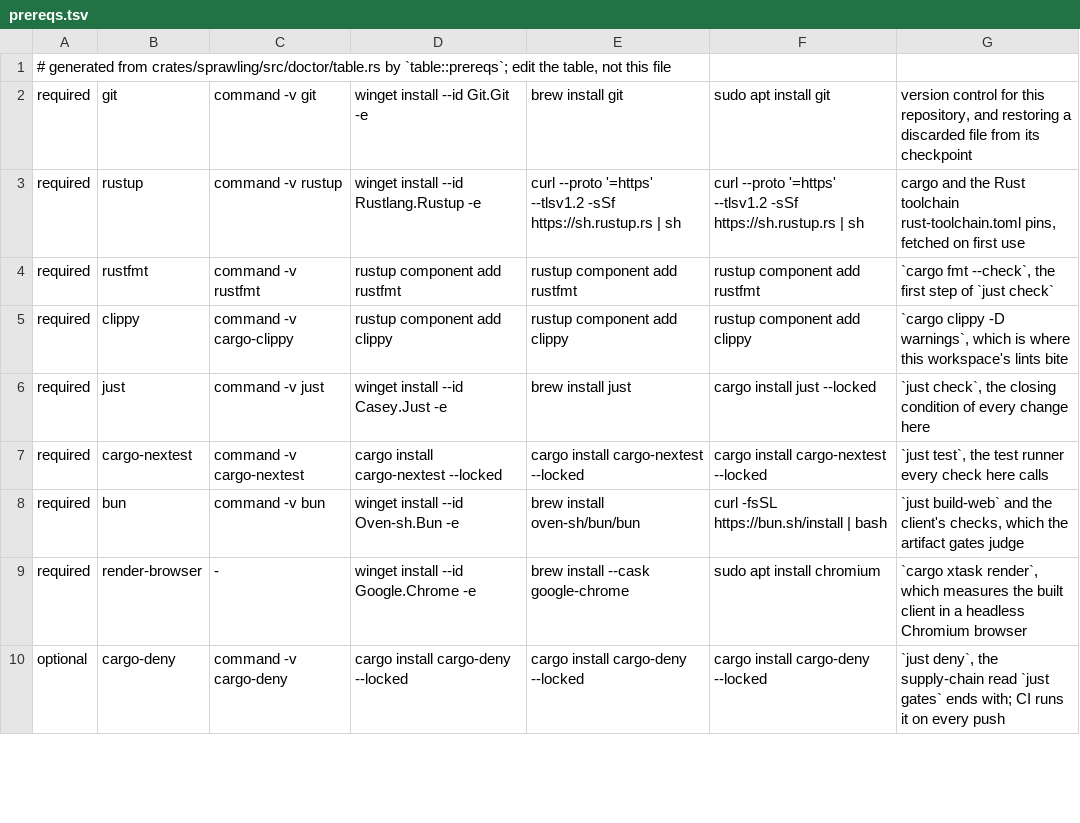
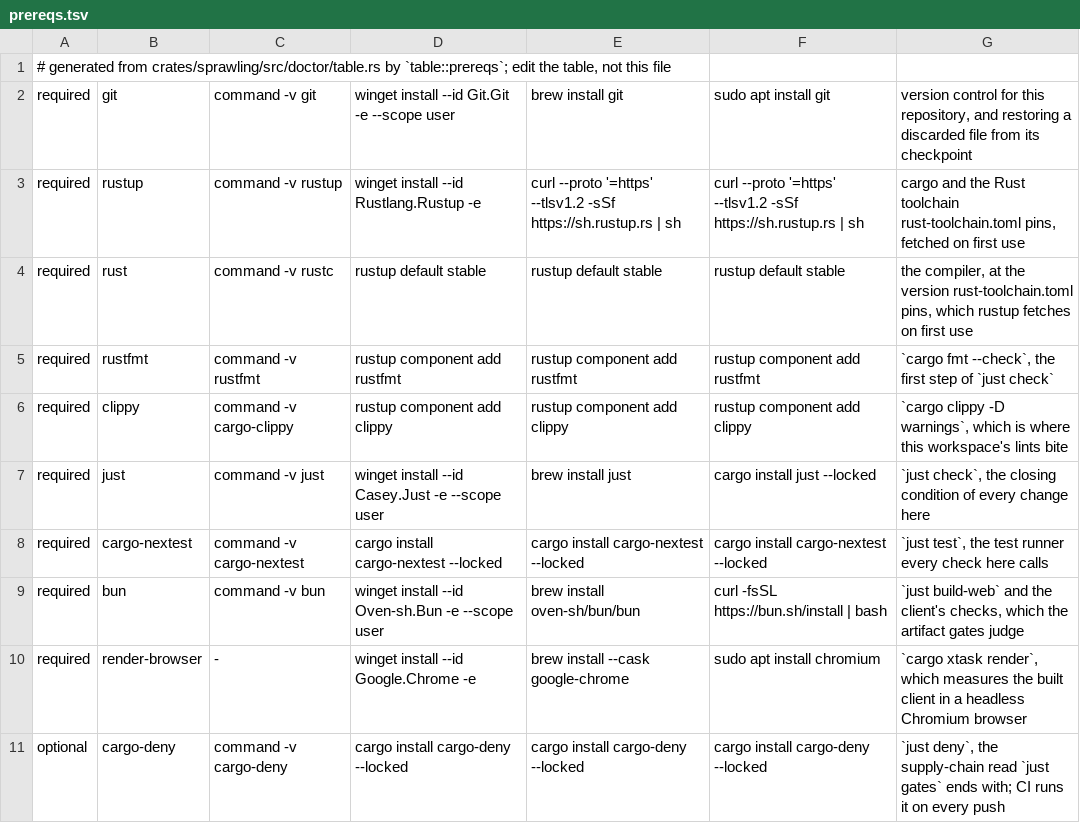
Before and after one commit to 2youg1/sprawling-agents, a TSV file: crates/sprawling/src/doctor/table/prereqs.tsv, drawn as a sheet; only a part is shown; the diff covers the shown part only.

Commit message:
card-S5.D2C: the doctor names its pins, its upstream sources and the Rust tools pack, and asks upstream through the city's proxy rule
The pack test was written against the table as it stood and failed on
its assertion, naming cargo-audit and cargo-llvm-cov as packed while
nothing in the justfile, the workflows, xtask or docs calls them; the
two rows went. Its first draft split words on every non-letter and
read prose (`cargo_target`, "cargo reads") as calls, so a call is now a
command line, backticked text in a document, or a Rust string that
starts with "cargo ".

`Recipe::spelled` quotes an argument with a space, because the elan
line it printed for Windows could not be pasted back as one command.

rustup publishes no GitHub releases, so its newest version is read from
its own release channel; Git's from git-for-windows' latest release.

```diff
--- a/crates/sprawling/src/doctor/table/prereqs.tsv
+++ b/crates/sprawling/src/doctor/table/prereqs.tsv
@@ -1,9 +1,10 @@
 # generated from crates/sprawling/src/doctor/table.rs by `table::prereqs`; edit the table, not this file
-required	git	command -v git	winget install --id Git.Git -e	brew install git	sudo apt install git	version control for this repository, and restoring a discarded file from its checkpoint
+required	git	command -v git	winget install --id Git.Git -e --scope user	brew install git	sudo apt install git	version control for this repository, and restoring a discarded file from its checkpoint
 required	rustup	command -v rustup	winget install --id Rustlang.Rustup -e	curl --proto '=https' --tlsv1.2 -sSf https://sh.rustup.rs | sh	curl --proto '=https' --tlsv1.2 -sSf https://sh.rustup.rs | sh	cargo and the Rust toolchain rust-toolchain.toml pins, fetched on first use
+required	rust	command -v rustc	rustup default stable	rustup default stable	rustup default stable	the compiler, at the version rust-toolchain.toml pins, which rustup fetches on first use
 required	rustfmt	command -v rustfmt	rustup component add rustfmt	rustup component add rustfmt	rustup component add rustfmt	`cargo fmt --check`, the first step of `just check`
 required	clippy	command -v cargo-clippy	rustup component add clippy	rustup component add clippy	rustup component add clippy	`cargo clippy -D warnings`, which is where this workspace's lints bite
-required	just	command -v just	winget install --id Casey.Just -e	brew install just	cargo install just --locked	`just check`, the closing condition of every change here
+required	just	command -v just	winget install --id Casey.Just -e --scope user	brew install just	cargo install just --locked	`just check`, the closing condition of every change here
 required	cargo-nextest	command -v cargo-nextest	cargo install cargo-nextest --locked	cargo install cargo-nextest --locked	cargo install cargo-nextest --locked	`just test`, the test runner every check here calls
-required	bun	command -v bun	winget install --id Oven-sh.Bun -e	brew install oven-sh/bun/bun	curl -fsSL https://bun.sh/install | bash	`just build-web` and the client's checks, which the artifact gates judge
+required	bun	command -v bun	winget install --id Oven-sh.Bun -e --scope user	brew install oven-sh/bun/bun	curl -fsSL https://bun.sh/install | bash	`just build-web` and the client's checks, which the artifact gates judge
 required	render-browser	-	winget install --id Google.Chrome -e	brew install --cask google-chrome	sudo apt install chromium	`cargo xtask render`, which measures the built client in a headless Chromium browser
```
Also changed, not shown: 2 removed rows and 2 edited cells elsewhere in this file, 34 other files.
